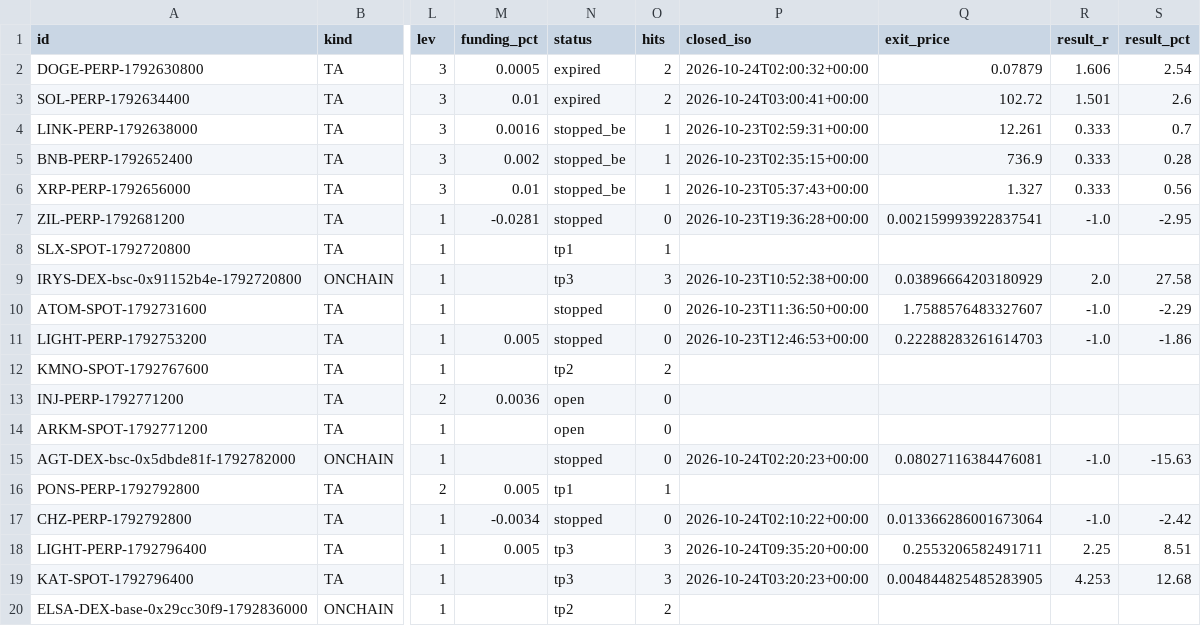
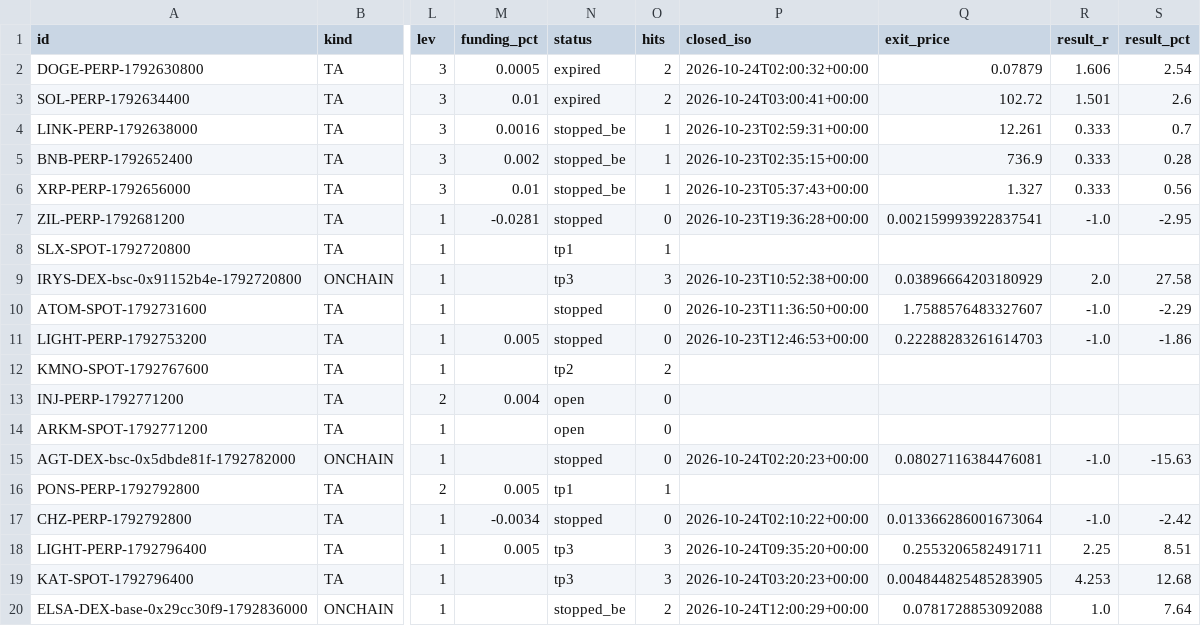
Before and after one commit to GoviGovi1/signals, a CSV file: signals.csv, drawn as a sheet; only a part is shown, gaps mark what is left out; the diff names each change by its address in the sheet, - before the commit and + after, or states it on an @@ line.

```diff
--- a/signals.csv
+++ b/signals.csv
-M13 (funding_pct): 0.0036
+M13 (funding_pct): 0.004
-N20 (status): tp2
+N20 (status): stopped_be
-P20 (closed_iso): (empty)
+P20 (closed_iso): 2026-10-24T12:00:29+00:00
-Q20 (exit_price): (empty)
+Q20 (exit_price): 0.0781728853092088
-R20 (result_r): (empty)
+R20 (result_r): 1.0
-S20 (result_pct): (empty)
+S20 (result_pct): 7.64
```
Also changed, not shown: 5 other files.
